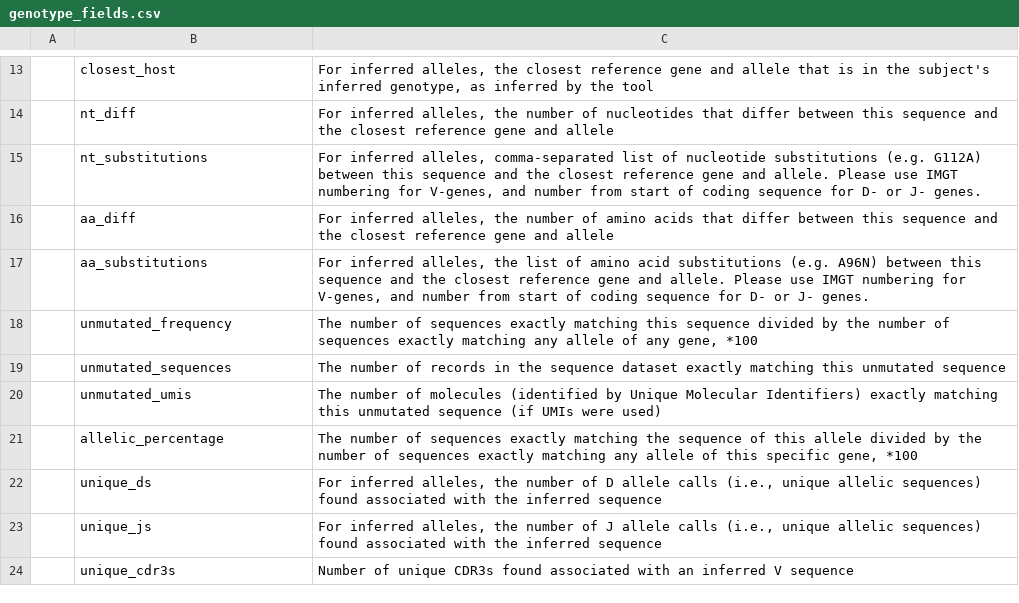
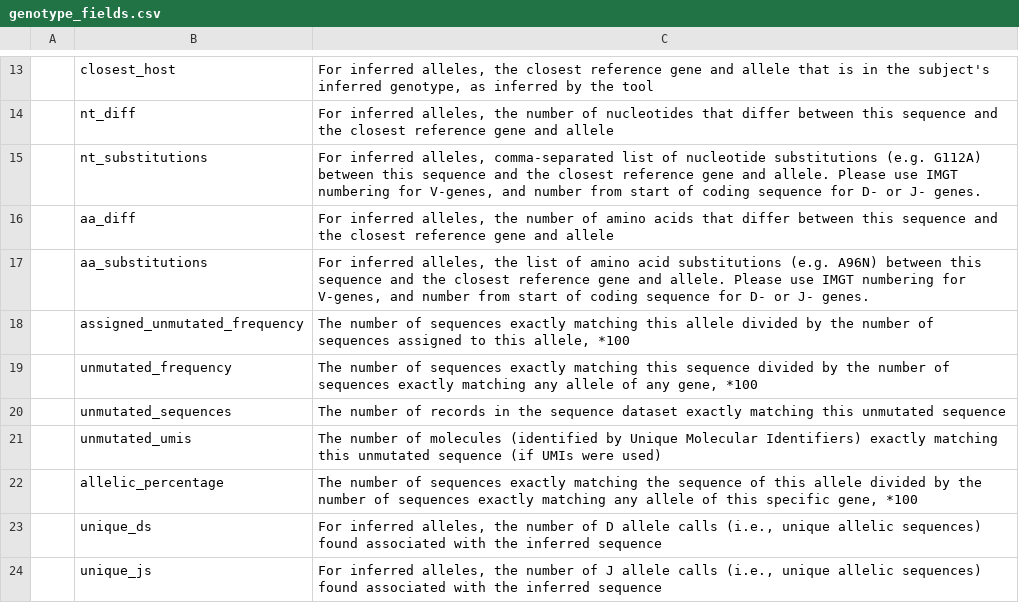
Before and after one commit to airr-community/ogrdb, a CSV file: static/templates/genotype_fields.csv, drawn as a sheet; only a part is shown, gaps mark what is left out; the shorter side is filled out with more unchanged rows.

```diff
--- a/static/templates/genotype_fields.csv
+++ b/static/templates/genotype_fields.csv
@@ -17,2 +17,3 @@
 ,aa_substitutions,"For inferred alleles, the list of amino acid substitutions (e.g. A96N) between this sequence and the closest reference gene and allele. Please use IMGT numbering for V-genes, and number from start of coding sequence for D- or J- genes."
+,assigned_unmutated_frequency,"The number of sequences exactly matching this allele divided by the number of sequences assigned to this allele, *100"
 ,unmutated_frequency,"The number of sequences exactly matching this sequence divided by the number of sequences exactly matching any allele of any gene, *100"
```
Also changed, not shown: 7 other files.
